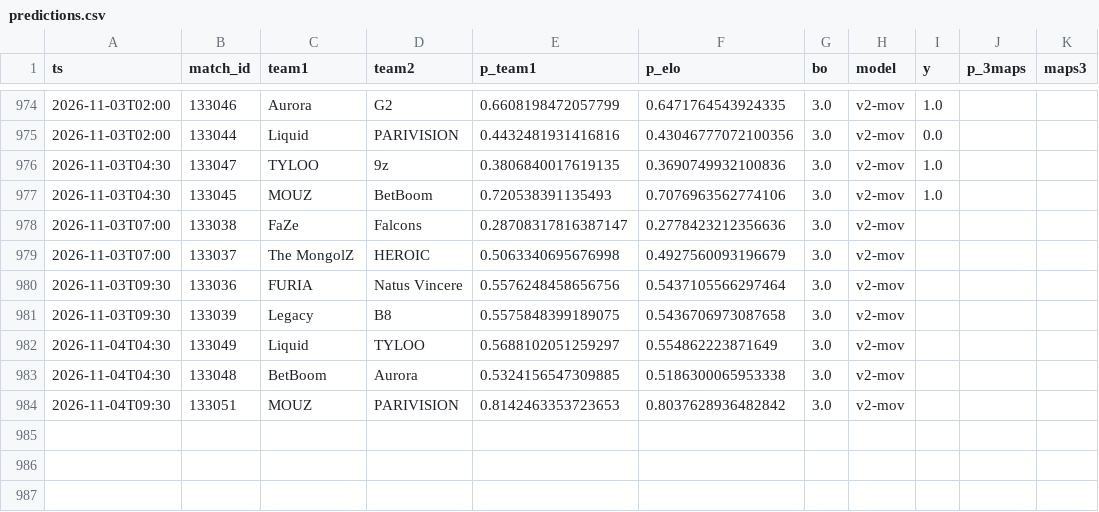
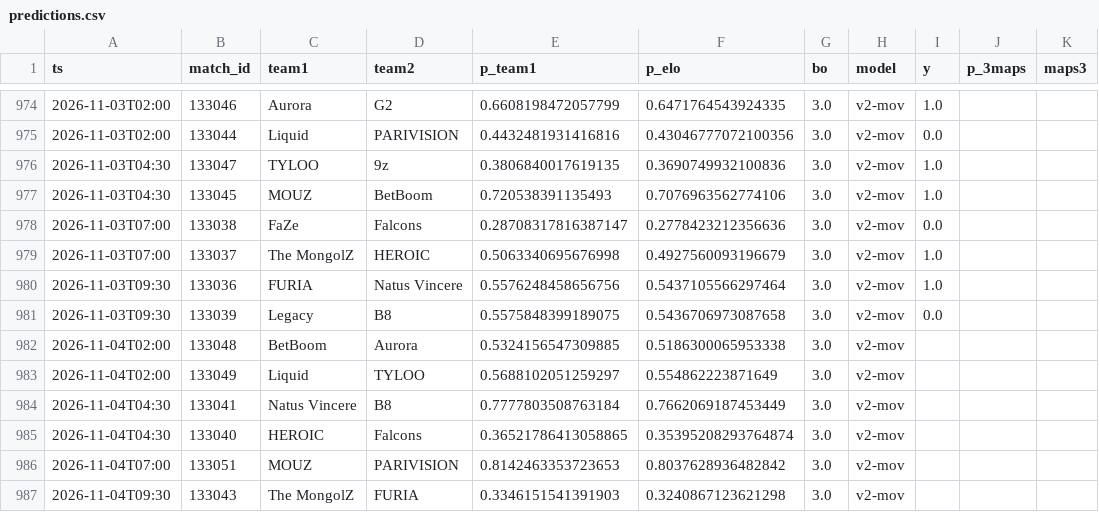
Before and after one commit to azcal/mbm-cs2, a CSV file: logs/predictions.csv, drawn as a sheet; only a part is shown, gaps mark what is left out.

```diff
--- a/logs/predictions.csv
+++ b/logs/predictions.csv
@@ -977,8 +977,11 @@ ts,match_id,team1,team2,p_team1,p_elo,bo,model,y,p_3maps,maps3
 2026-11-03T04:30,133045,MOUZ,BetBoom,0.720538391135493,0.7076963562774106,3.0,v2-mov,1.0,,
-2026-11-03T07:00,133038,FaZe,Falcons,0.28708317816387147,0.2778423212356636,3.0,v2-mov,,,
-2026-11-03T07:00,133037,The MongolZ,HEROIC,0.5063340695676998,0.4927560093196679,3.0,v2-mov,,,
-2026-11-03T09:30,133036,FURIA,Natus Vincere,0.5576248458656756,0.5437105566297464,3.0,v2-mov,,,
-2026-11-03T09:30,133039,Legacy,B8,0.5575848399189075,0.5436706973087658,3.0,v2-mov,,,
-2026-11-04T04:30,133049,Liquid,TYLOO,0.5688102051259297,0.554862223871649,3.0,v2-mov,,,
-2026-11-04T04:30,133048,BetBoom,Aurora,0.5324156547309885,0.5186300065953338,3.0,v2-mov,,,
-2026-11-04T09:30,133051,MOUZ,PARIVISION,0.8142463353723653,0.8037628936482842,3.0,v2-mov,,,
+2026-11-03T07:00,133038,FaZe,Falcons,0.28708317816387147,0.2778423212356636,3.0,v2-mov,0.0,,
+2026-11-03T07:00,133037,The MongolZ,HEROIC,0.5063340695676998,0.4927560093196679,3.0,v2-mov,1.0,,
+2026-11-03T09:30,133036,FURIA,Natus Vincere,0.5576248458656756,0.5437105566297464,3.0,v2-mov,1.0,,
+2026-11-03T09:30,133039,Legacy,B8,0.5575848399189075,0.5436706973087658,3.0,v2-mov,0.0,,
+2026-11-04T02:00,133048,BetBoom,Aurora,0.5324156547309885,0.5186300065953338,3.0,v2-mov,,,
+2026-11-04T02:00,133049,Liquid,TYLOO,0.5688102051259297,0.554862223871649,3.0,v2-mov,,,
+2026-11-04T04:30,133041,Natus Vincere,B8,0.7777803508763184,0.7662069187453449,3.0,v2-mov,,,
+2026-11-04T04:30,133040,HEROIC,Falcons,0.36521786413058865,0.35395208293764874,3.0,v2-mov,,,
+2026-11-04T07:00,133051,MOUZ,PARIVISION,0.8142463353723653,0.8037628936482842,3.0,v2-mov,,,
+2026-11-04T09:30,133043,The MongolZ,FURIA,0.3346151541391903,0.3240867123621298,3.0,v2-mov,,,
```
Also changed, not shown: data/matches.csv, logs/graded.csv, 3 other files.
